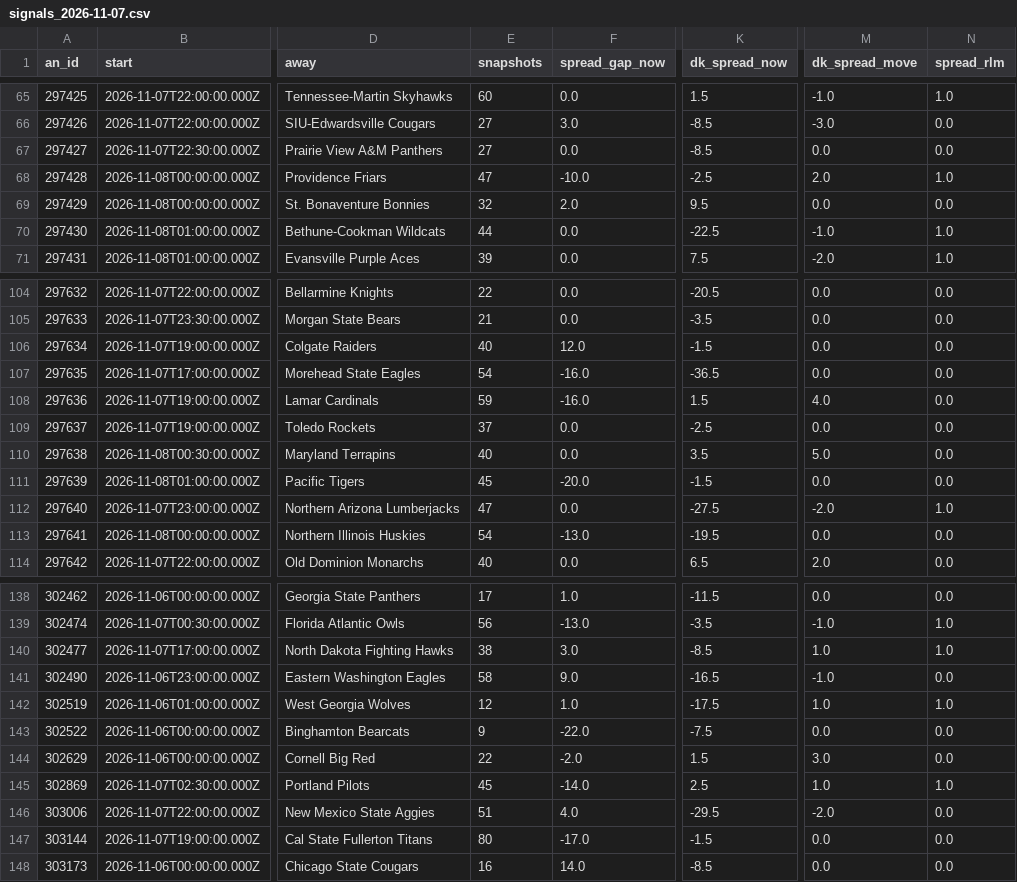
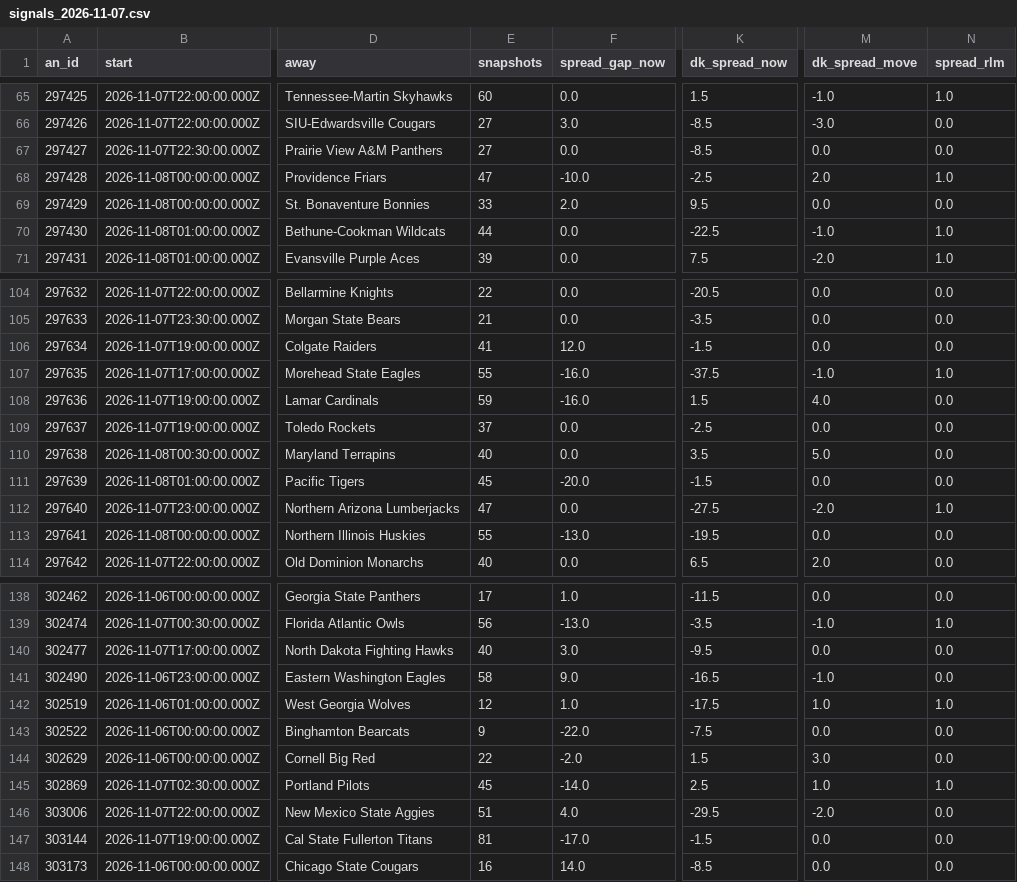
Before and after one commit to JeffreyD24/nba-mixed-model, a CSV file: sharp/live/ncaab/signals_2026-11-07.csv, drawn as a sheet; only a part is shown, gaps mark what is left out; the diff names each change by its address in the sheet, - before the commit and + after, or states it on an @@ line.

```diff
--- a/sharp/live/ncaab/signals_2026-11-07.csv
+++ b/sharp/live/ncaab/signals_2026-11-07.csv
-E69 (snapshots): 32
+E69 (snapshots): 33
-E106 (snapshots): 40
+E106 (snapshots): 41
-E107 (snapshots): 54
+E107 (snapshots): 55
-K107 (dk_spread_now): -36.5
+K107 (dk_spread_now): -37.5
-M107 (dk_spread_move): 0.0
+M107 (dk_spread_move): -1.0
-N107 (spread_rlm): 0.0
+N107 (spread_rlm): 1.0
-E113 (snapshots): 54
+E113 (snapshots): 55
-E140 (snapshots): 38
+E140 (snapshots): 40
-K140 (dk_spread_now): -8.5
+K140 (dk_spread_now): -9.5
-M140 (dk_spread_move): 1.0
+M140 (dk_spread_move): 0.0
-N140 (spread_rlm): 1.0
+N140 (spread_rlm): 0.0
-E147 (snapshots): 80
+E147 (snapshots): 81
```
Also changed, not shown: sharp/live/nba/2026-11-07.csv, sharp/live/ncaab/2026-11-07.csv, 5 other files.
